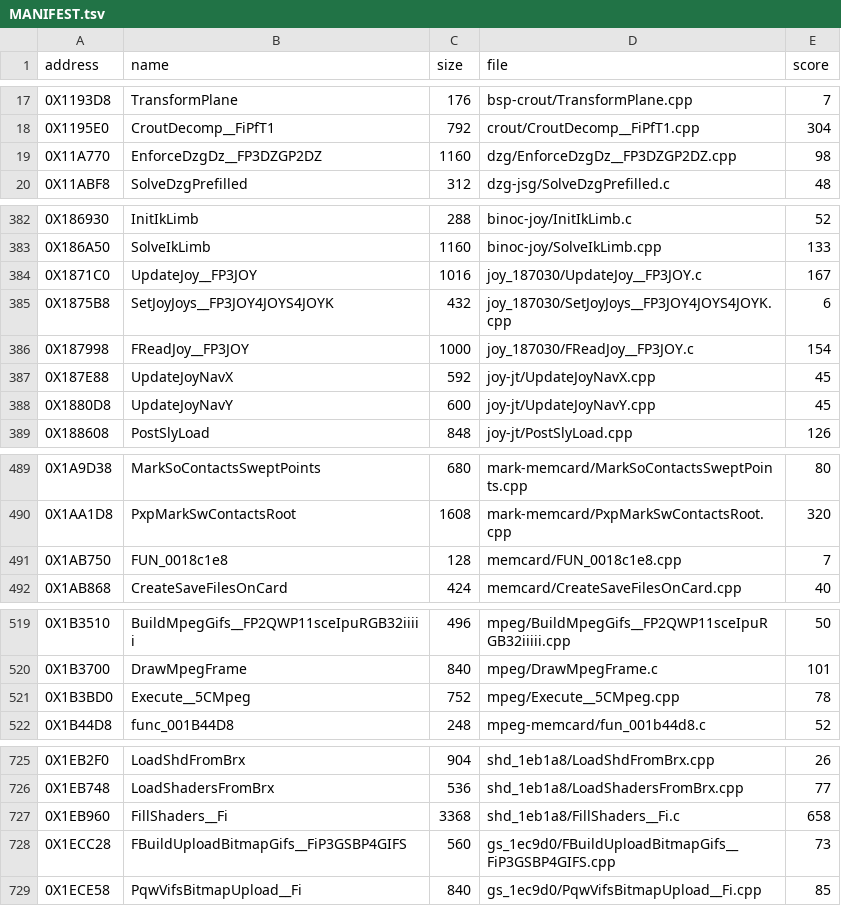
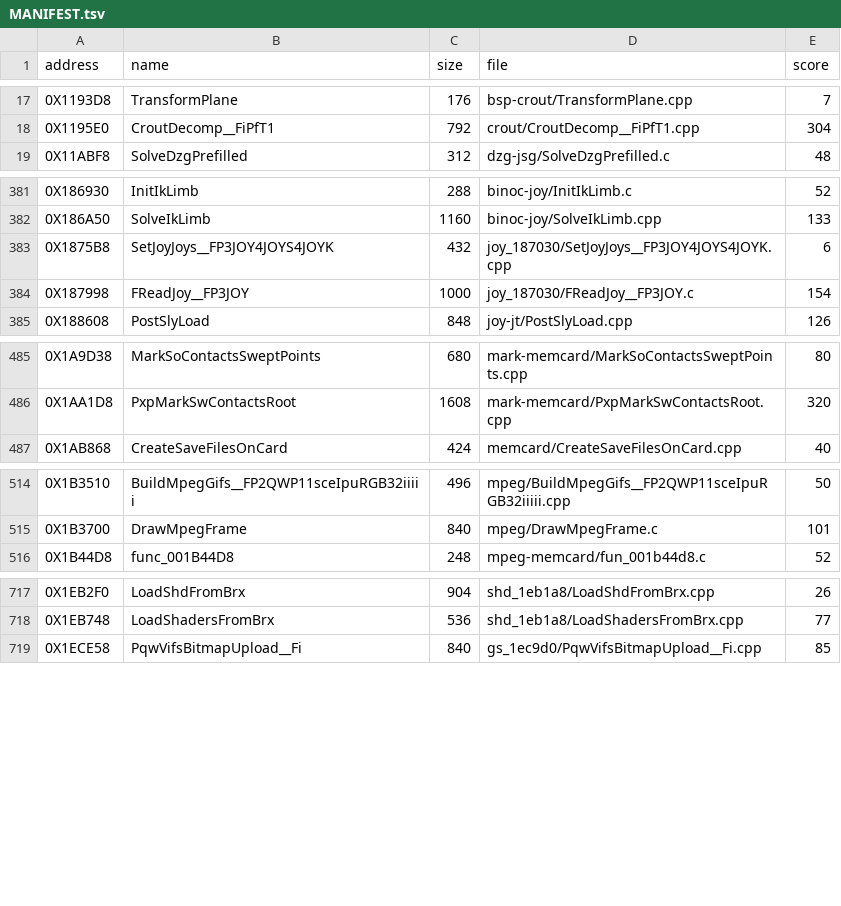
Before and after one commit to Blightwidow/rogue-byte, a TSV file: nonmatching/MANIFEST.tsv, drawn as a sheet; only a part is shown, gaps mark what is left out; the diff covers the shown part only.

Commit message:
decomp: second Sly 1 reference pilot, 10 matches (5,155 of 6,752 matched); matching.md lessons
Matched (score 0, make elf byte gate PASS, make check ok; 8 same or gap on
PAL, 2 with no PAL counterpart): UpdateJoyNavX (187E88), UpdateJoyNavY
(1880D8), Execute__5CMpeg (1B3BD0), HandleMurrayMessage (1B68B8), 1AB750,
FBuildUploadBitmapGifs (1ECC28), OnRipgRemove (1CDE80), EnforceDzgDz
(11A770), UpdateJoy (1871C0, only with ps2eeas-loop5: moved from
config/us/gnu_as.txt to ps2eeas_loop5.txt), FillShaders (1EB960).

Source: 53 near misses and large functions, 37 with new pairs guessed from
source features; most of those pairs were the wrong function, the matches
came from callers/calls/order pairs, matched Sly 2 neighbours and C++
idioms. Held back from src/: 114AE0 (its source defines a palette read out of
retail). docs/contributing/matching.md gets the three-run summary, the
levers that moved scores, the walls and the six boundary cases.

```diff
--- a/nonmatching/MANIFEST.tsv
+++ b/nonmatching/MANIFEST.tsv
@@ -18,3 +18,2 @@ address	name	size	file	score
 0X1195E0	CroutDecomp__FiPfT1	792	crout/CroutDecomp__FiPfT1.cpp	304
-0X11A770	EnforceDzgDz__FP3DZGP2DZ	1160	dzg/EnforceDzgDz__FP3DZGP2DZ.cpp	98
 0X11ABF8	SolveDzgPrefilled	312	dzg-jsg/SolveDzgPrefilled.c	48
@@ -383,7 +382,4 @@ address	name	size	file	score
 0X186A50	SolveIkLimb	1160	binoc-joy/SolveIkLimb.cpp	133
-0X1871C0	UpdateJoy__FP3JOY	1016	joy_187030/UpdateJoy__FP3JOY.c	167
 0X1875B8	SetJoyJoys__FP3JOY4JOYS4JOYK	432	joy_187030/SetJoyJoys__FP3JOY4JOYS4JOYK.cpp	6
 0X187998	FReadJoy__FP3JOY	1000	joy_187030/FReadJoy__FP3JOY.c	154
-0X187E88	UpdateJoyNavX	592	joy-jt/UpdateJoyNavX.cpp	45
-0X1880D8	UpdateJoyNavY	600	joy-jt/UpdateJoyNavY.cpp	45
 0X188608	PostSlyLoad	848	joy-jt/PostSlyLoad.cpp	126
@@ -490,3 +486,2 @@ address	name	size	file	score
 0X1AA1D8	PxpMarkSwContactsRoot	1608	mark-memcard/PxpMarkSwContactsRoot.cpp	320
-0X1AB750	FUN_0018c1e8	128	memcard/FUN_0018c1e8.cpp	7
 0X1AB868	CreateSaveFilesOnCard	424	memcard/CreateSaveFilesOnCard.cpp	40
@@ -520,3 +515,2 @@ address	name	size	file	score
 0X1B3700	DrawMpegFrame	840	mpeg/DrawMpegFrame.c	101
-0X1B3BD0	Execute__5CMpeg	752	mpeg/Execute__5CMpeg.cpp	78
 0X1B44D8	func_001B44D8	248	mpeg-memcard/fun_001b44d8.c	52
@@ -726,4 +718,2 @@ address	name	size	file	score
 0X1EB748	LoadShadersFromBrx	536	shd_1eb1a8/LoadShadersFromBrx.cpp	77
-0X1EB960	FillShaders__Fi	3368	shd_1eb1a8/FillShaders__Fi.c	658
-0X1ECC28	FBuildUploadBitmapGifs__FiP3GSBP4GIFS	560	gs_1ec9d0/FBuildUploadBitmapGifs__FiP3GSBP4GIFS.cpp	73
 0X1ECE58	PqwVifsBitmapUpload__Fi	840	gs_1ec9d0/PqwVifsBitmapUpload__Fi.cpp	85
```
Also changed, not shown: 2 removed rows elsewhere in this file, config/eu/addresses.tsv, config/eu/c_status.tsv, 28 other files.
